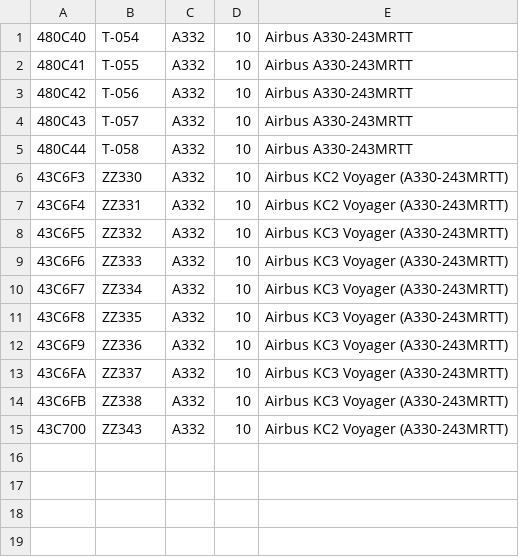
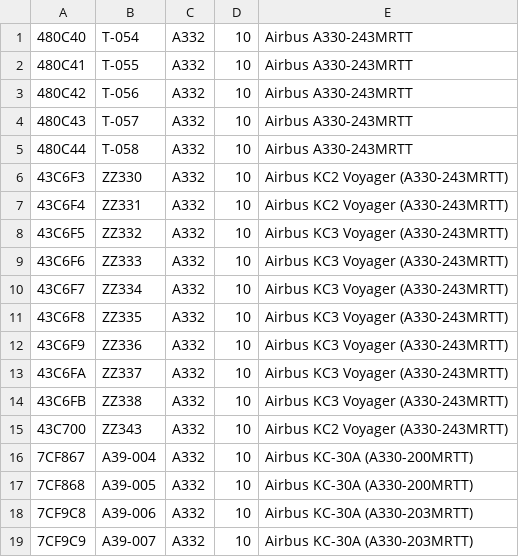
Before and after one commit to cg341/adsbx-type-longnames, a CSV file: individual-types/A332.csv, drawn as a sheet.

Commit message:
Update A332.csv

```diff
--- a/individual-types/A332.csv
+++ b/individual-types/A332.csv
@@ -15 +15,5 @@
 43C700,ZZ343,A332,10,Airbus KC2 Voyager (A330-243MRTT)
+7CF867,A39-004,A332,10,Airbus KC-30A (A330-200MRTT)
+7CF868,A39-005,A332,10,Airbus KC-30A (A330-200MRTT)
+7CF9C8,A39-006,A332,10,Airbus KC-30A (A330-203MRTT)
+7CF9C9,A39-007,A332,10,Airbus KC-30A (A330-203MRTT)
```
